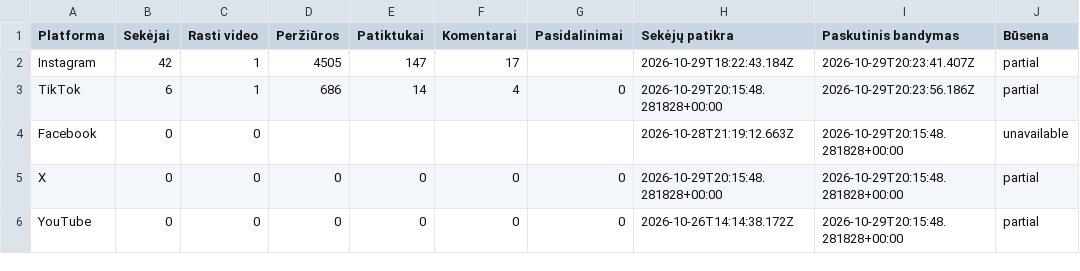
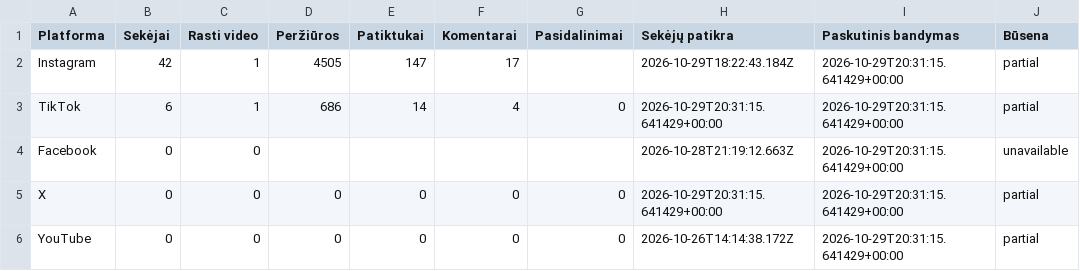
Before and after one commit to Jautis5/cooked-dev-stats, a CSV file: data/dont-get-traced/platforms.csv, drawn as a sheet.

```diff
--- a/data/dont-get-traced/platforms.csv
+++ b/data/dont-get-traced/platforms.csv
@@ -1,6 +1,6 @@
 Platforma,Sekėjai,Rasti video,Peržiūros,Patiktukai,Komentarai,Pasidalinimai,Sekėjų patikra,Paskutinis bandymas,Būsena
-Instagram,42,1,4505,147,17,,2026-10-29T18:22:43.184Z,2026-10-29T20:23:41.407Z,partial
-TikTok,6,1,686,14,4,0,2026-10-29T20:15:48.281828+00:00,2026-10-29T20:23:56.186Z,partial
-Facebook,0,0,,,,,2026-10-28T21:19:12.663Z,2026-10-29T20:15:48.281828+00:00,unavailable
-X,0,0,0,0,0,0,2026-10-29T20:15:48.281828+00:00,2026-10-29T20:15:48.281828+00:00,partial
-YouTube,0,0,0,0,0,0,2026-10-26T14:14:38.172Z,2026-10-29T20:15:48.281828+00:00,partial
+Instagram,42,1,4505,147,17,,2026-10-29T18:22:43.184Z,2026-10-29T20:31:15.641429+00:00,partial
+TikTok,6,1,686,14,4,0,2026-10-29T20:31:15.641429+00:00,2026-10-29T20:31:15.641429+00:00,partial
+Facebook,0,0,,,,,2026-10-28T21:19:12.663Z,2026-10-29T20:31:15.641429+00:00,unavailable
+X,0,0,0,0,0,0,2026-10-29T20:31:15.641429+00:00,2026-10-29T20:31:15.641429+00:00,partial
+YouTube,0,0,0,0,0,0,2026-10-26T14:14:38.172Z,2026-10-29T20:31:15.641429+00:00,partial
```
Also changed, not shown: data/dumb-luck/posts.csv, data/indian-builds/posts.csv, 23 other files.
